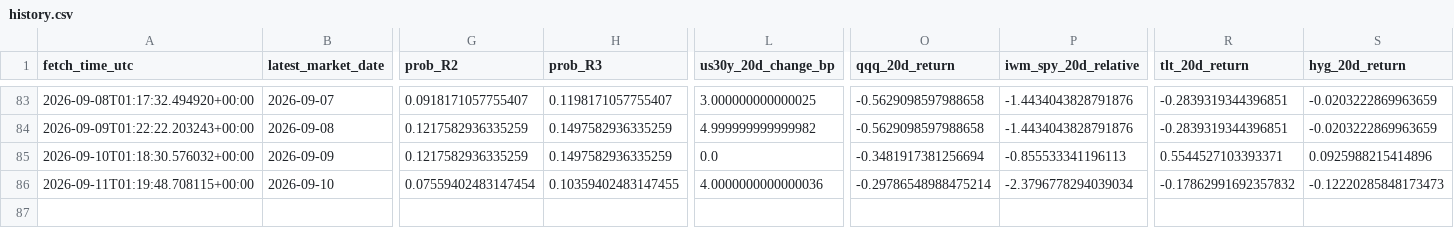
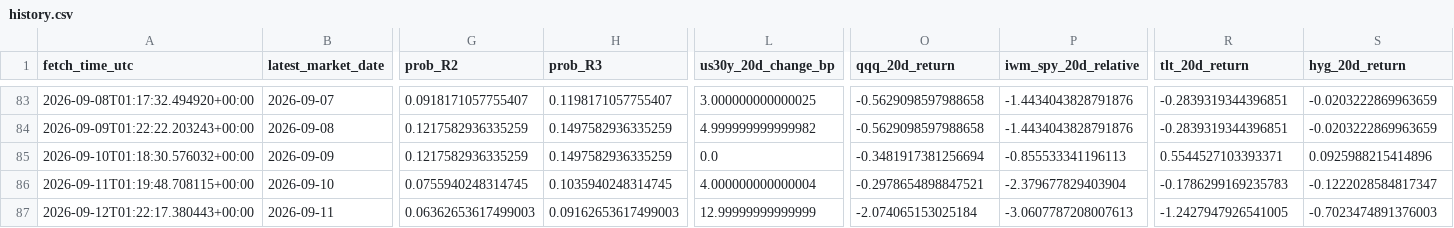
Before and after one commit to harryz77-ai/macro-regime-experiment, a CSV file: data/history.csv, drawn as a sheet; only a part is shown, gaps mark what is left out; rows hold the shown columns only; the diff names each change by its address in the sheet, - before the commit and + after, or states it on an @@ line.

```diff
--- a/data/history.csv
+++ b/data/history.csv
-G86 (prob_R2): 0.07559402483147454
+G86 (prob_R2): 0.0755940248314745
-H86 (prob_R3): 0.10359402483147455
+H86 (prob_R3): 0.1035940248314745
-L86 (us30y_20d_change_bp): 4.0000000000000036
+L86 (us30y_20d_change_bp): 4.000000000000004
-O86 (qqq_20d_return): -0.29786548988475214
+O86 (qqq_20d_return): -0.2978654898847521
-P86 (iwm_spy_20d_relative): -2.3796778294039034
+P86 (iwm_spy_20d_relative): -2.379677829403904
-R86 (tlt_20d_return): -0.17862991692357832
+R86 (tlt_20d_return): -0.1786299169235783
-S86 (hyg_20d_return): -0.12220285848173473
+S86 (hyg_20d_return): -0.1222028584817347
+row 87: 2026-09-12T01:22:17.380443+00:00 | 2026-09-11 | 0.06362653617499003 | 0.09162653617499003 | 12.99999999999999 | -2.074065153025184 | -3.0607787208007613 | -1.2427947926541005 | -0.7023474891376003
```
Also changed, not shown: 2 other files.
